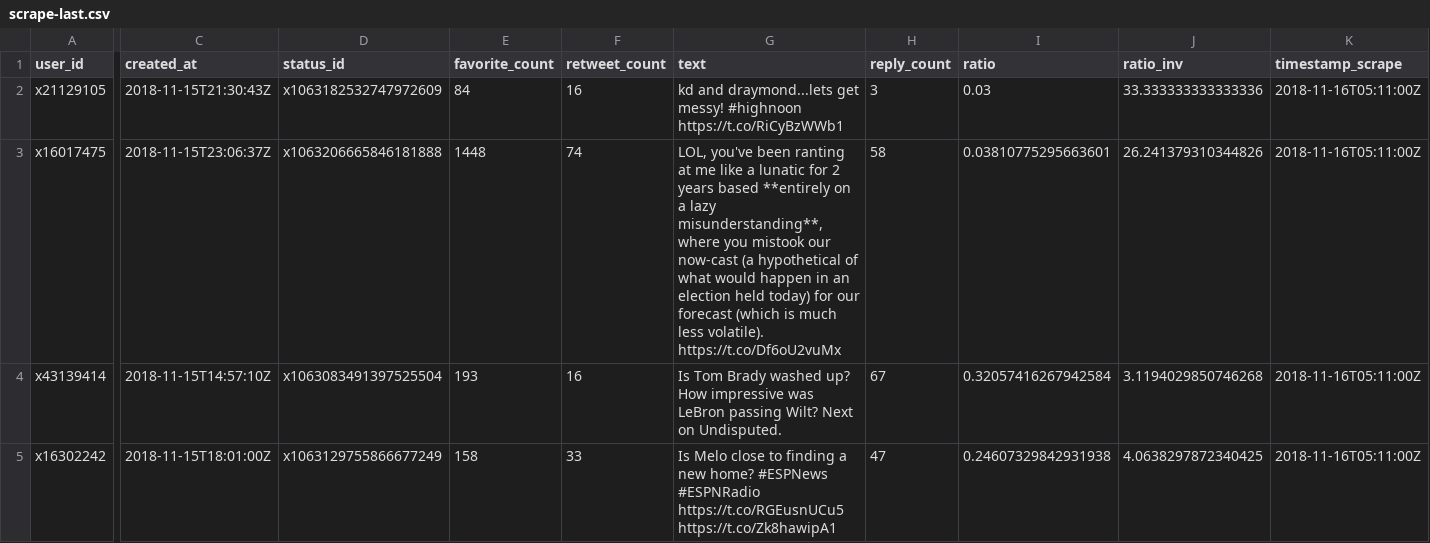
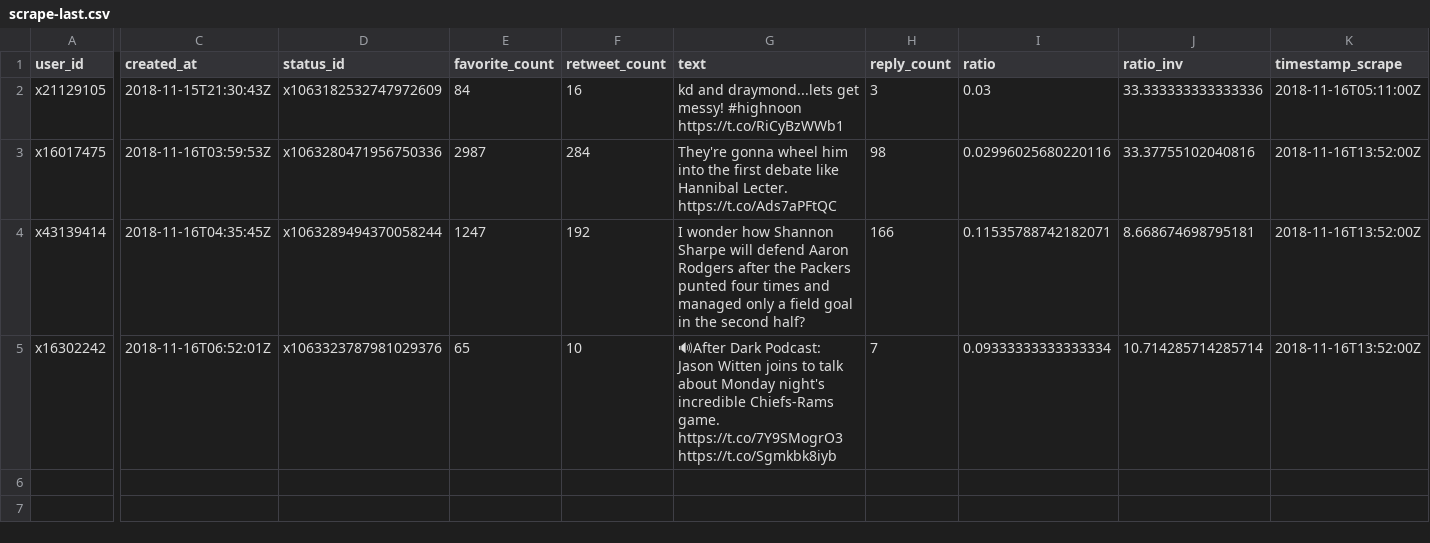
Before and after one commit to tonyelhabr/twitterbot-ratio, a CSV file: data/scrape-last.csv, drawn as a sheet; only a part is shown, gaps mark what is left out; ↵ is a line break in a cell; the diff names each change by its address in the sheet, - before the commit and + after, or states it on an @@ line.

```diff
--- a/data/scrape-last.csv
+++ b/data/scrape-last.csv
-C3 (created_at): 2018-11-15T23:06:37Z
+C3 (created_at): 2018-11-16T03:59:53Z
-D3 (status_id): x1063206665846181888
+D3 (status_id): x1063280471956750336
-E3 (favorite_count): 1448
+E3 (favorite_count): 2987
-F3 (retweet_count): 74
+F3 (retweet_count): 284
-G3 (text): LOL, you've been ranting at me like a lunatic for 2 years based **entirely on a lazy misunderstanding**, where you mistook our now-cast (a hypothetical of what would happen in an election held today) for our forecast (which is much less volatile). https://t.co/Df6oU2vuMx
+G3 (text): They're gonna wheel him into the first debate like Hannibal Lecter. https://t.co/Ads7aPFtQC
-H3 (reply_count): 58
+H3 (reply_count): 98
-I3 (ratio): 0.03810775295663601
+I3 (ratio): 0.02996025680220116
-J3 (ratio_inv): 26.241379310344826
+J3 (ratio_inv): 33.37755102040816
-K3:K5 (timestamp_scrape): 2018-11-16T05:11:00Z
+K3:K5 (timestamp_scrape): 2018-11-16T13:52:00Z
-C4 (created_at): 2018-11-15T14:57:10Z
+C4 (created_at): 2018-11-16T04:35:45Z
-D4 (status_id): x1063083491397525504
+D4 (status_id): x1063289494370058244
-E4 (favorite_count): 193
+E4 (favorite_count): 1247
-F4 (retweet_count): 16
+F4 (retweet_count): 192
-G4 (text): Is Tom Brady washed up? How impressive was LeBron passing Wilt? Next on Undisputed.
+G4 (text): I wonder how Shannon Sharpe will defend Aaron Rodgers after the Packers punted four times and managed only a field goal in the second half?
-H4 (reply_count): 67
+H4 (reply_count): 166
-I4 (ratio): 0.32057416267942584
+I4 (ratio): 0.11535788742182071
-J4 (ratio_inv): 3.1194029850746268
+J4 (ratio_inv): 8.668674698795181
-C5 (created_at): 2018-11-15T18:01:00Z
+C5 (created_at): 2018-11-16T06:52:01Z
-D5 (status_id): x1063129755866677249
+D5 (status_id): x1063323787981029376
-E5 (favorite_count): 158
+E5 (favorite_count): 65
-F5 (retweet_count): 33
+F5 (retweet_count): 10
-G5 (text): Is Melo close to finding a new home? #ESPNews #ESPNRadio ↵ https://t.co/RGEusnUCu5 https://t.co/Zk8hawipA1
+G5 (text): 🔊After Dark Podcast: Jason Witten joins to talk about Monday night's incredible Chiefs-Rams game. https://t.co/7Y9SMogrO3 https://t.co/Sgmkbk8iyb
-H5 (reply_count): 47
+H5 (reply_count): 7
-I5 (ratio): 0.24607329842931938
+I5 (ratio): 0.09333333333333334
-J5 (ratio_inv): 4.0638297872340425
+J5 (ratio_inv): 10.714285714285714
```
Also changed, not shown: data/scrape-log.csv, data/tl-cache-NateSilver538.csv, 10 other files.
